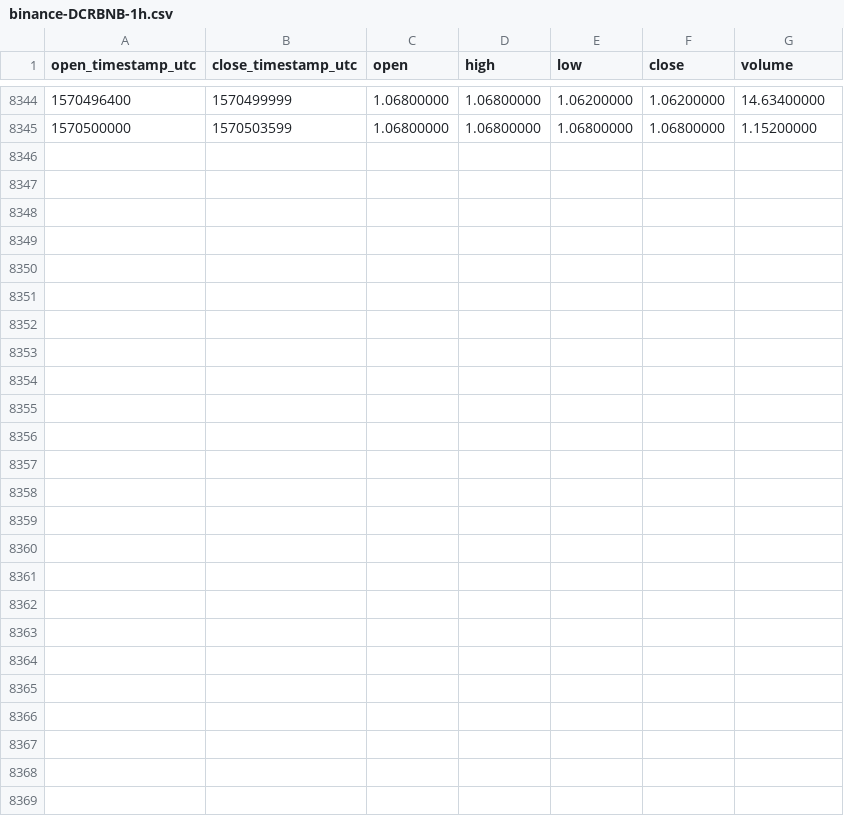
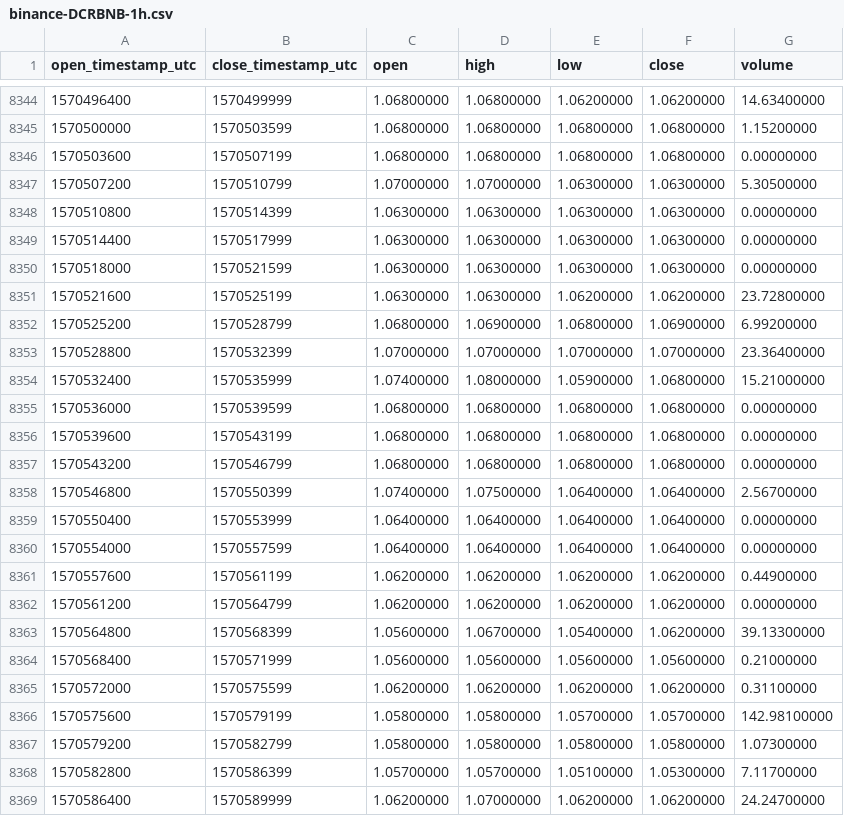
Before and after one commit to cryptobigbro/binance-DCRBNB, a CSV file: binance-DCRBNB-1h.csv, drawn as a sheet; only a part is shown, gaps mark what is left out.

Commit message:
Update OHLCV data.

```diff
--- a/binance-DCRBNB-1h.csv
+++ b/binance-DCRBNB-1h.csv
@@ -8345 +8345,25 @@ open_timestamp_utc,close_timestamp_utc,open,high,low,close,volume
 1570500000,1570503599,1.06800000,1.06800000,1.06800000,1.06800000,1.15200000
+1570503600,1570507199,1.06800000,1.06800000,1.06800000,1.06800000,0.00000000
+1570507200,1570510799,1.07000000,1.07000000,1.06300000,1.06300000,5.30500000
+1570510800,1570514399,1.06300000,1.06300000,1.06300000,1.06300000,0.00000000
+1570514400,1570517999,1.06300000,1.06300000,1.06300000,1.06300000,0.00000000
+1570518000,1570521599,1.06300000,1.06300000,1.06300000,1.06300000,0.00000000
+1570521600,1570525199,1.06300000,1.06300000,1.06200000,1.06200000,23.72800000
+1570525200,1570528799,1.06800000,1.06900000,1.06800000,1.06900000,6.99200000
+1570528800,1570532399,1.07000000,1.07000000,1.07000000,1.07000000,23.36400000
+1570532400,1570535999,1.07400000,1.08000000,1.05900000,1.06800000,15.21000000
+1570536000,1570539599,1.06800000,1.06800000,1.06800000,1.06800000,0.00000000
+1570539600,1570543199,1.06800000,1.06800000,1.06800000,1.06800000,0.00000000
+1570543200,1570546799,1.06800000,1.06800000,1.06800000,1.06800000,0.00000000
+1570546800,1570550399,1.07400000,1.07500000,1.06400000,1.06400000,2.56700000
+1570550400,1570553999,1.06400000,1.06400000,1.06400000,1.06400000,0.00000000
+1570554000,1570557599,1.06400000,1.06400000,1.06400000,1.06400000,0.00000000
+1570557600,1570561199,1.06200000,1.06200000,1.06200000,1.06200000,0.44900000
+1570561200,1570564799,1.06200000,1.06200000,1.06200000,1.06200000,0.00000000
+1570564800,1570568399,1.05600000,1.06700000,1.05400000,1.06200000,39.13300000
+1570568400,1570571999,1.05600000,1.05600000,1.05600000,1.05600000,0.21000000
+1570572000,1570575599,1.06200000,1.06200000,1.06200000,1.06200000,0.31100000
+1570575600,1570579199,1.05800000,1.05800000,1.05700000,1.05700000,142.98100000
+1570579200,1570582799,1.05800000,1.05800000,1.05800000,1.05800000,1.07300000
+1570582800,1570586399,1.05700000,1.05700000,1.05100000,1.05300000,7.11700000
+1570586400,1570589999,1.06200000,1.07000000,1.06200000,1.06200000,24.24700000
```
Also changed, not shown: binance-DCRBNB-1d.csv.
